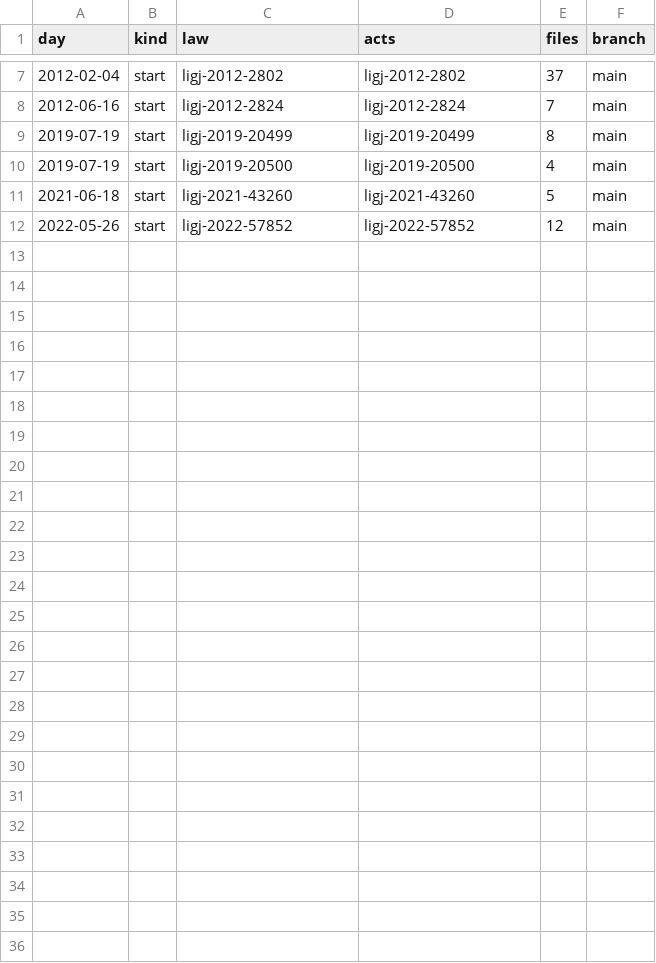
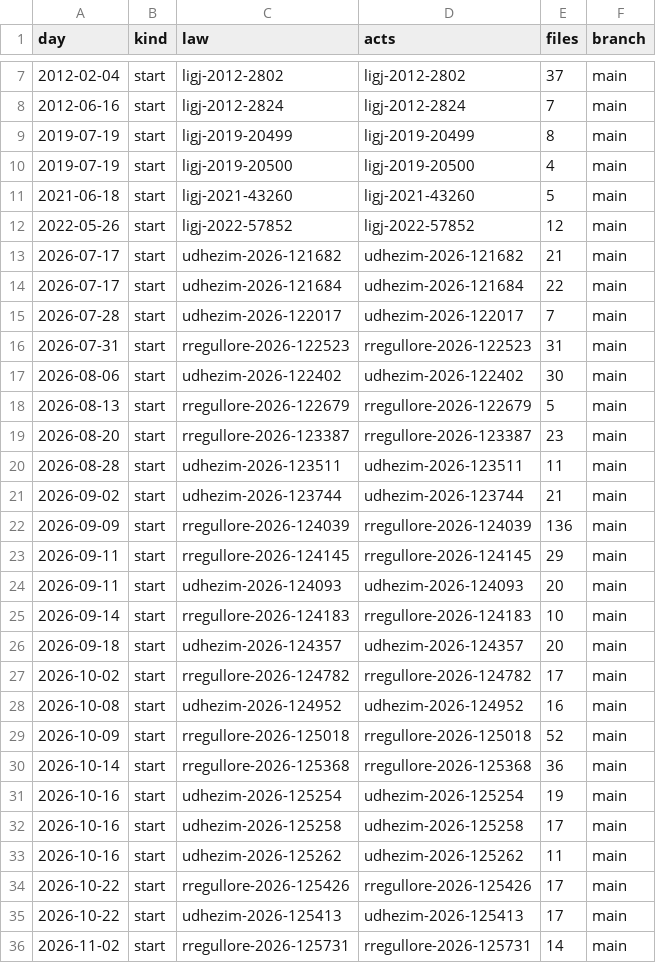
Before and after one commit to lexifina/kosovo-law, a CSV file: registry/data/commits.csv, drawn as a sheet; only a part is shown, gaps mark what is left out.

Commit message:
Documentation, tables, tools and REPRODUCE.md
Appended 24 commits to 055dc2d91af5; corpus sha256 c3b9d8d3c431085ed8d9db31e3f9aa97c4d7919298b4c9eb62519c3bd95b8dd2, data retrieved 2026-11-03.

```diff
--- a/registry/data/commits.csv
+++ b/registry/data/commits.csv
@@ -12 +12,25 @@ day,kind,law,acts,files,branch
 2022-05-26,start,ligj-2022-57852,ligj-2022-57852,12,main
+2026-07-17,start,udhezim-2026-121682,udhezim-2026-121682,21,main
+2026-07-17,start,udhezim-2026-121684,udhezim-2026-121684,22,main
+2026-07-28,start,udhezim-2026-122017,udhezim-2026-122017,7,main
+2026-07-31,start,rregullore-2026-122523,rregullore-2026-122523,31,main
+2026-08-06,start,udhezim-2026-122402,udhezim-2026-122402,30,main
+2026-08-13,start,rregullore-2026-122679,rregullore-2026-122679,5,main
+2026-08-20,start,rregullore-2026-123387,rregullore-2026-123387,23,main
+2026-08-28,start,udhezim-2026-123511,udhezim-2026-123511,11,main
+2026-09-02,start,udhezim-2026-123744,udhezim-2026-123744,21,main
+2026-09-09,start,rregullore-2026-124039,rregullore-2026-124039,136,main
+2026-09-11,start,rregullore-2026-124145,rregullore-2026-124145,29,main
+2026-09-11,start,udhezim-2026-124093,udhezim-2026-124093,20,main
+2026-09-14,start,rregullore-2026-124183,rregullore-2026-124183,10,main
+2026-09-18,start,udhezim-2026-124357,udhezim-2026-124357,20,main
+2026-10-02,start,rregullore-2026-124782,rregullore-2026-124782,17,main
+2026-10-08,start,udhezim-2026-124952,udhezim-2026-124952,16,main
+2026-10-09,start,rregullore-2026-125018,rregullore-2026-125018,52,main
+2026-10-14,start,rregullore-2026-125368,rregullore-2026-125368,36,main
+2026-10-16,start,udhezim-2026-125254,udhezim-2026-125254,19,main
+2026-10-16,start,udhezim-2026-125258,udhezim-2026-125258,17,main
+2026-10-16,start,udhezim-2026-125262,udhezim-2026-125262,11,main
+2026-10-22,start,rregullore-2026-125426,rregullore-2026-125426,17,main
+2026-10-22,start,udhezim-2026-125413,udhezim-2026-125413,17,main
+2026-11-02,start,rregullore-2026-125731,rregullore-2026-125731,14,main
```
Also changed, not shown: registry/data/appends.csv, 32 other files.
